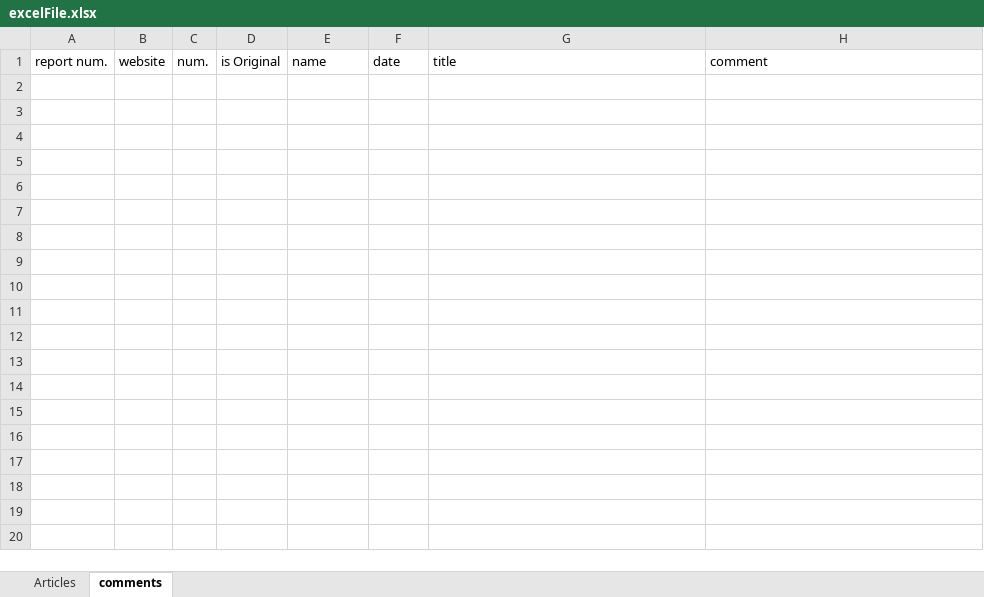
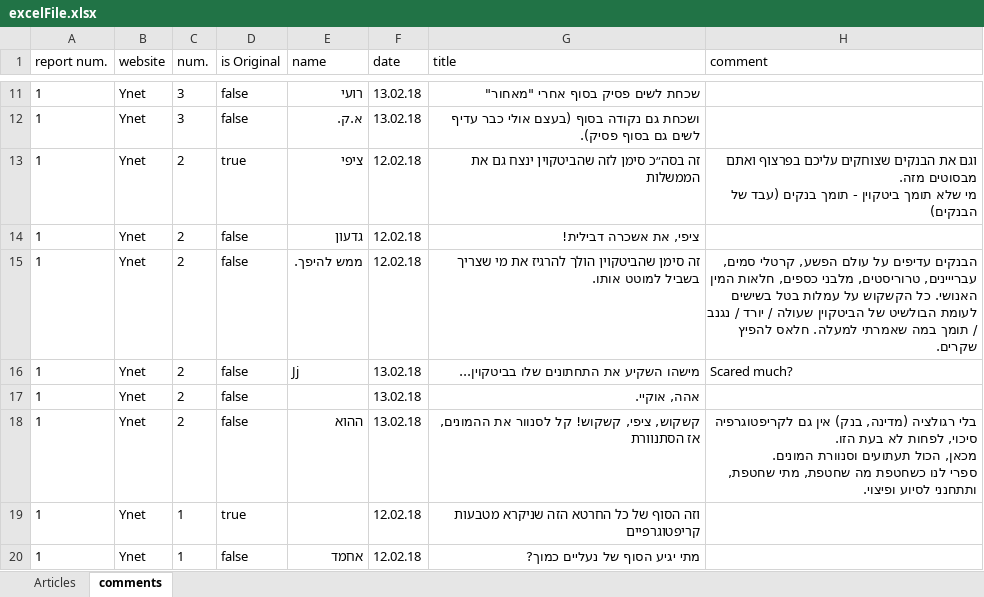
Before and after one commit to benhorngh/ArticlesExport, an Excel workbook: excelFile.xlsx, sheet comments, drawn as a sheet; only a part is shown, gaps mark what is left out; values as stored, in another font and other column widths than the file's, no borders; ↵ is a line break in a cell; the diff covers the shown part only; the diff names each change by its address in the sheet, - before the commit and + after, or states it on an @@ line.

```diff
--- a/excelFile.xlsx (sheet comments)
+++ b/excelFile.xlsx (sheet comments)
+row 11: 1 | Ynet | 3 | false | רועי | 13.02.18 | שכחת לשים פסיק בסוף אחרי "מאחור"
+row 12: 1 | Ynet | 3 | false | א.ק. | 13.02.18 | ושכחת גם נקודה בסוף (בעצם אולי כבר עדיף לשים גם בסוף פסיק).
+row 13: 1 | Ynet | 2 | true | ציפי | 12.02.18 | זה בסה״כ סימן לזה שהביטקוין ינצח גם את הממשלות | וגם את הבנקים שצוחקים עליכם בפרצוף ואתם מבסוטים מזה. ↵ מי שלא תומך ביטקוין - תומך בנקים (עבד של הבנקים)
+row 14: 1 | Ynet | 2 | false | גדעון | 12.02.18 | ציפי, את אשכרה דבילית!
+row 15: 1 | Ynet | 2 | false | ממש להיפך. | 12.02.18 | זה סימן שהביטקוין הולך להרגיז את מי שצריך בשביל למוטט אותו. | הבנקים עדיפים על עולם הפשע, קרטלי סמים, עברייינים, טרוריסטים, מלבני כספים, חלאות המין האנושי. כל הקשקוש על עמלות בטל בשישים לעומת הבולשיט של הביטקוין שעולה / יורד / נגנב / תומך במה שאמרתי למעלה. חלאס להפיץ שקרים.
+row 16: 1 | Ynet | 2 | false | Jj | 13.02.18 | מישהו השקיע את התחתונים שלו בביטקוין... | Scared much?
+row 17: 1 | Ynet | 2 | false |  | 13.02.18 | אהה, אוקיי.
+row 18: 1 | Ynet | 2 | false | ההוא | 13.02.18 | קשקוש, ציפי, קשקוש! קל לסנוור את ההמונים, אז הסתנוורת | בלי רגולציה (מדינה, בנק) אין גם לקריפטוגרפיה סיכוי, לפחות לא בעת הזו. ↵ מכאן, הכול תעתועים וסנוורת המונים. ↵ ספרי לנו כשחטפת מה שחטפת, מתי שחטפת, ותתחנני לסיוע ופיצוי.
+row 19: 1 | Ynet | 1 | true |  | 12.02.18 | וזה הסוף של כל החרטא הזה שניקרא מטבעות קריפטוגרפיים
+row 20: 1 | Ynet | 1 | false | אחמד | 12.02.18 | מתי יגיע הסוף של נעליים כמוך?
```
Also changed, not shown: 217 added rows elsewhere in this sheet, sheet Articles, 21 other files.
